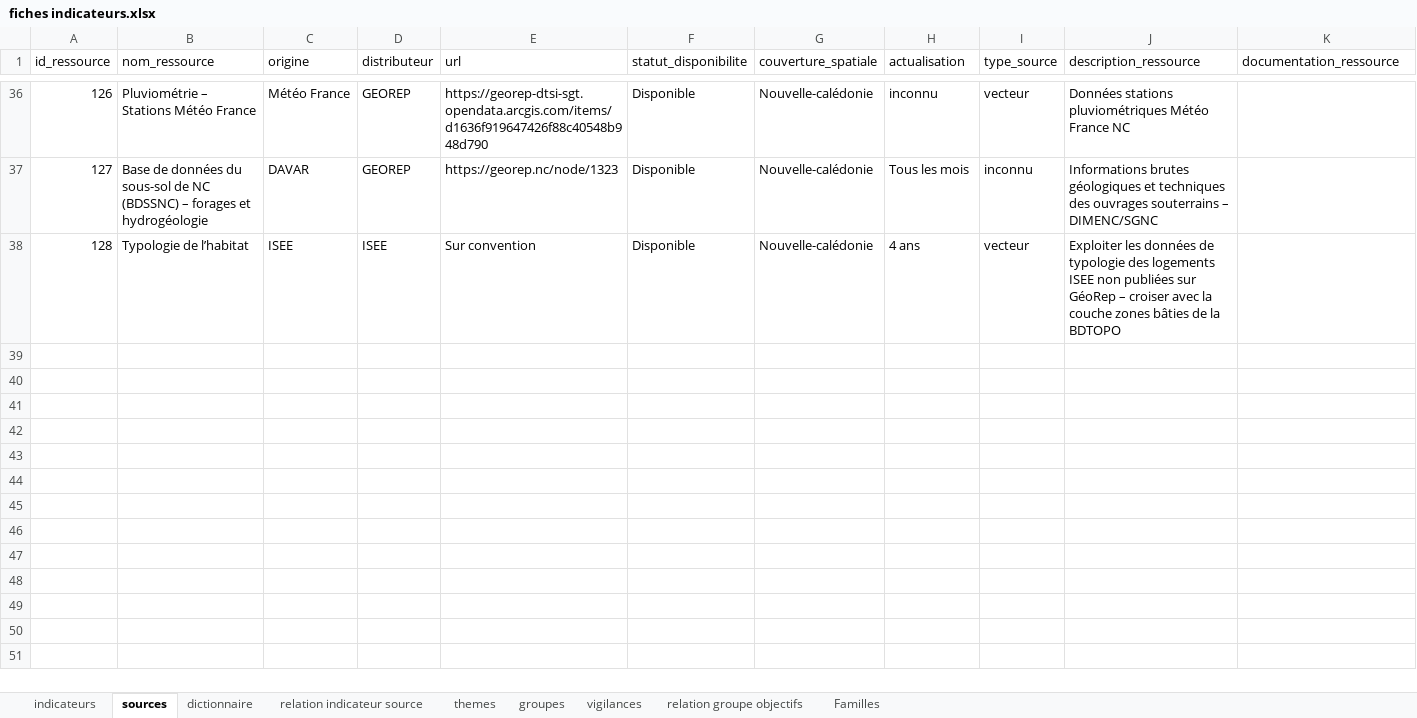
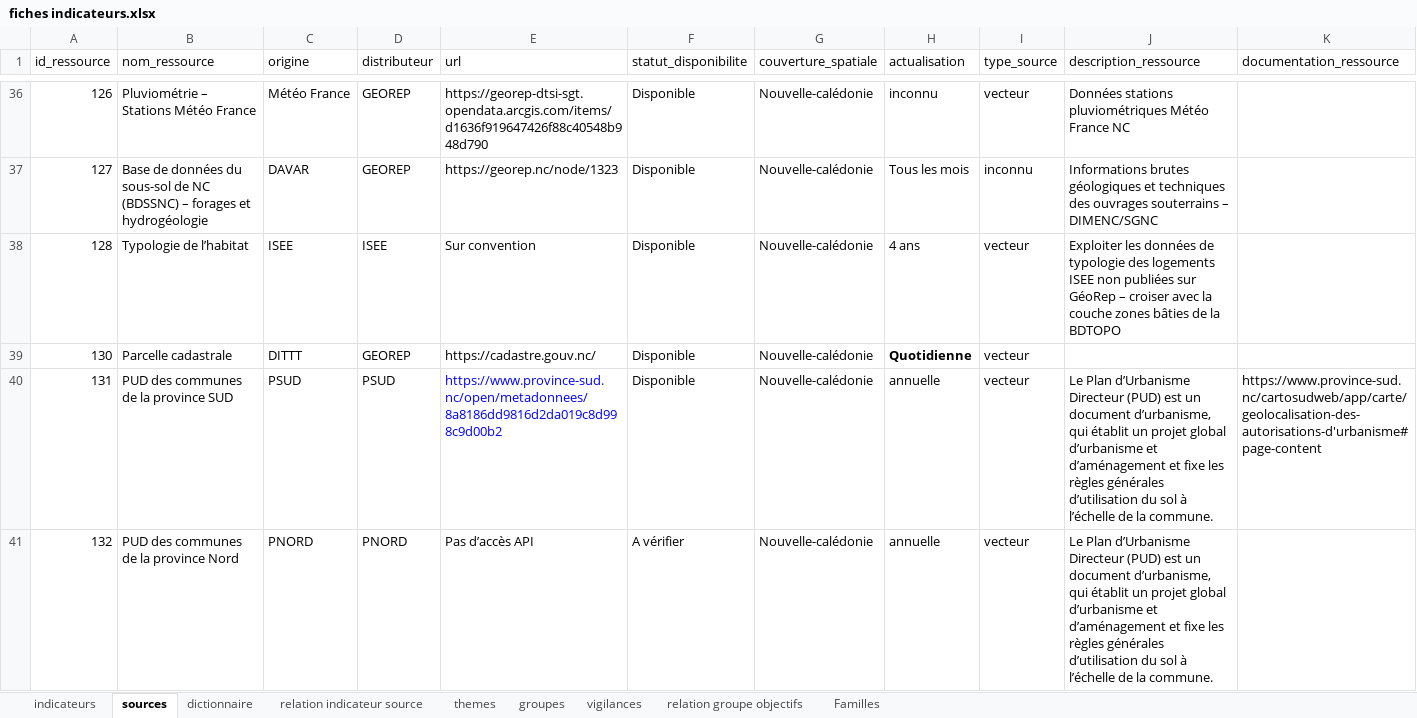
Before and after one commit to yougis/hydroscope-fiche-indicateur, an Excel workbook: fiches indicateurs.xlsx, sheet sources, drawn as a sheet; only a part is shown, gaps mark what is left out; values as stored, in another font and other column widths than the file's, no borders; charts and pictures not drawn; rows hold the shown columns only; the diff names each change by its address in the sheet, - before the commit and + after, or states it on an @@ line.

```diff
--- a/fiches indicateurs.xlsx (sheet sources)
+++ b/fiches indicateurs.xlsx (sheet sources)
+row 39: 130 | Parcelle cadastrale | DITTT | GEOREP | https://cadastre.gouv.nc/ | Disponible | Nouvelle-calédonie | Quotidienne | vecteur
+row 40: 131 | PUD des communes de la province SUD | PSUD | PSUD | https://www.province-sud.nc/open/metadonnees/8a8186dd9816d2da019c8d998c9d00b2 | Disponible | Nouvelle-calédonie | annuelle | vecteur | Le Plan d’Urbanisme Directeur (PUD) est un document d’urbanisme, qui établit un projet global d’urbanisme et d’aménagement et fixe les règles générales d’utilisation du sol à l’échelle de la commune. | https://www.province-sud.nc/cartosudweb/app/carte/geolocalisation-des-autorisations-d'urbanisme#page-content
+row 41: 132 | PUD des communes de la province Nord | PNORD | PNORD | Pas d’accès API | A vérifier | Nouvelle-calédonie | annuelle | vecteur | Le Plan d’Urbanisme Directeur (PUD) est un document d’urbanisme, qui établit un projet global d’urbanisme et d’aménagement et fixe les règles générales d’utilisation du sol à l’échelle de la commune.
```
Also changed, not shown: sheet indicateurs, sheet relation groupe objectifs, sheet relation indicateur source, sheet themes, sheet groupes, sheet Familles.
